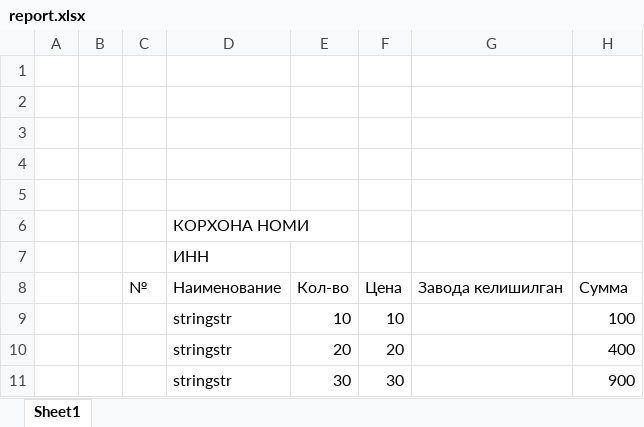
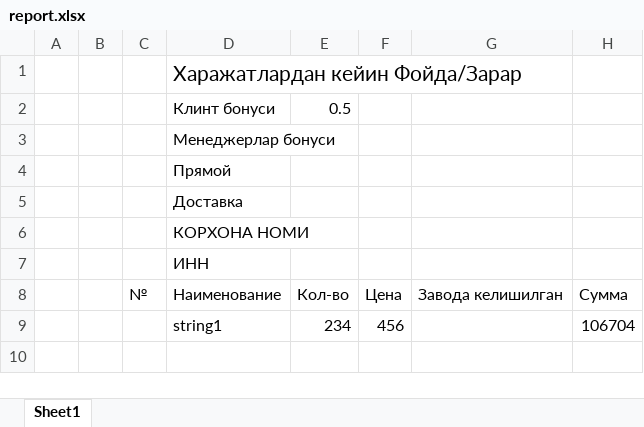
Before and after one commit to MrShokh4346/pharmacy, an Excel workbook: app/report/report.xlsx, sheet Sheet1, drawn as a sheet; values as stored, in another font and other column widths than the file's, no borders; removed rows and columns are numbered as before the commit, all else as after; the diff names each change by its address in the sheet, - before the commit and + after, or states it on an @@ line.

```diff
--- a/app/report/report.xlsx (sheet Sheet1)
+++ b/app/report/report.xlsx (sheet Sheet1)
-D1: (empty)
+D1: Харажатлардан кейин Фойда/Зарар
-row 2: (empty)
+row 2:  |  |  | Клинт бонуси | 0.5
-D3: (empty)
+D3: Менеджерлар бонуси
-D4: (empty)
+D4: Прямой
-D5: (empty)
+D5: Доставка
-row 9:  |  |  | stringstr | 10 | 10 |  | 100
-row 10:  |  |  | stringstr | 20 | 20 |  | 400
-row 11:  |  |  | stringstr | 30 | 30 |  | 900
+row 9:  |  |  | string1 | 234 | 456 |  | 106704
```
Also changed, not shown: app/report/Book.xlsx, 6 other files.
